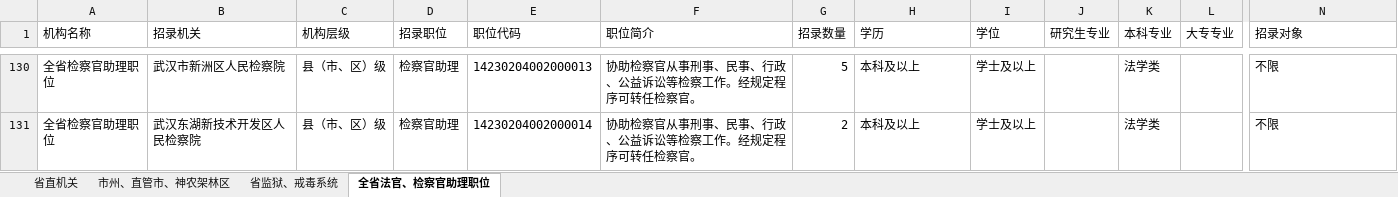
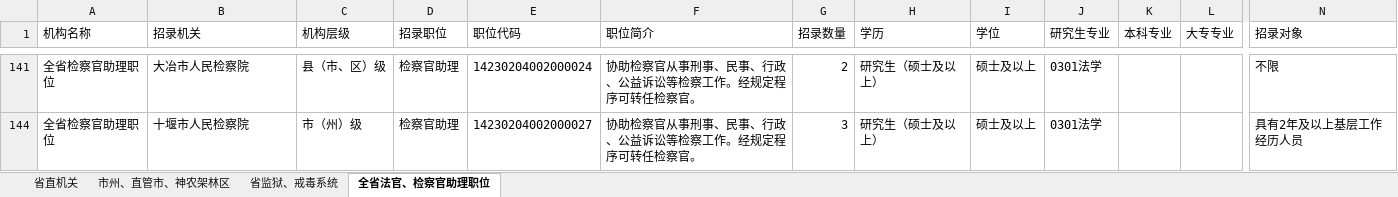
Before and after one commit to qkd90/gwy, an Excel workbook: 公务员/武汉公务员/公务员岗位表.xlsx, sheet 全省法官、检察官助理职位, drawn as a sheet; only a part is shown, gaps mark what is left out; values as stored, in another font and other column widths than the file's, no borders; addresses are those after the commit; the diff covers the shown part only; the diff names each change by its address in the sheet, - before the commit and + after, or states it on an @@ line.

```diff
--- a/公务员/武汉公务员/公务员岗位表.xlsx (sheet 全省法官、检察官助理职位)
+++ b/公务员/武汉公务员/公务员岗位表.xlsx (sheet 全省法官、检察官助理职位)
-B141 (招录机关): 武汉市新洲区人民检察院
+B141 (招录机关): 大冶市人民检察院
-E141 (职位代码): 14230204002000013
+E141 (职位代码): 14230204002000024
-G141 (招录数量): 5
+G141 (招录数量): 2
-H141 (学历): 本科及以上
+H141 (学历): 研究生（硕士及以上）
-I141 (学位): 学士及以上
+I141 (学位): 硕士及以上
-J141 (研究生专业): (empty)
+J141 (研究生专业): 0301法学
-K141 (本科专业): 法学类
+K141 (本科专业): (empty)
-B144 (招录机关): 武汉东湖新技术开发区人民检察院
+B144 (招录机关): 十堰市人民检察院
-C144 (机构层级): 县（市、区）级
+C144 (机构层级): 市（州）级
-E144 (职位代码): 14230204002000014
+E144 (职位代码): 14230204002000027
-G144 (招录数量): 2
+G144 (招录数量): 3
-H144 (学历): 本科及以上
+H144 (学历): 研究生（硕士及以上）
-I144 (学位): 学士及以上
+I144 (学位): 硕士及以上
-J144 (研究生专业): (empty)
+J144 (研究生专业): 0301法学
-K144 (本科专业): 法学类
+K144 (本科专业): (empty)
-N144 (招录对象): 不限
+N144 (招录对象): 具有2年及以上基层工作经历人员
```
Also changed, not shown: 22 hidden or unhidden rows and 85 edited cells elsewhere in this sheet, sheet 省直机关, sheet 市州、直管市、神农架林区, 公务员/长沙公务员/湖南省2023年公务员招录职位表.xlsx, 17 other files.
